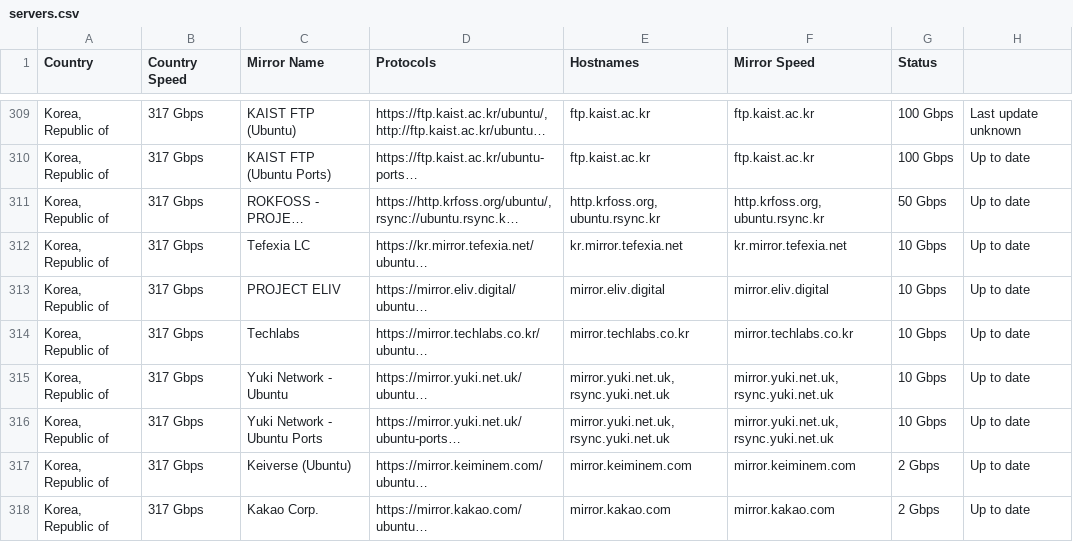
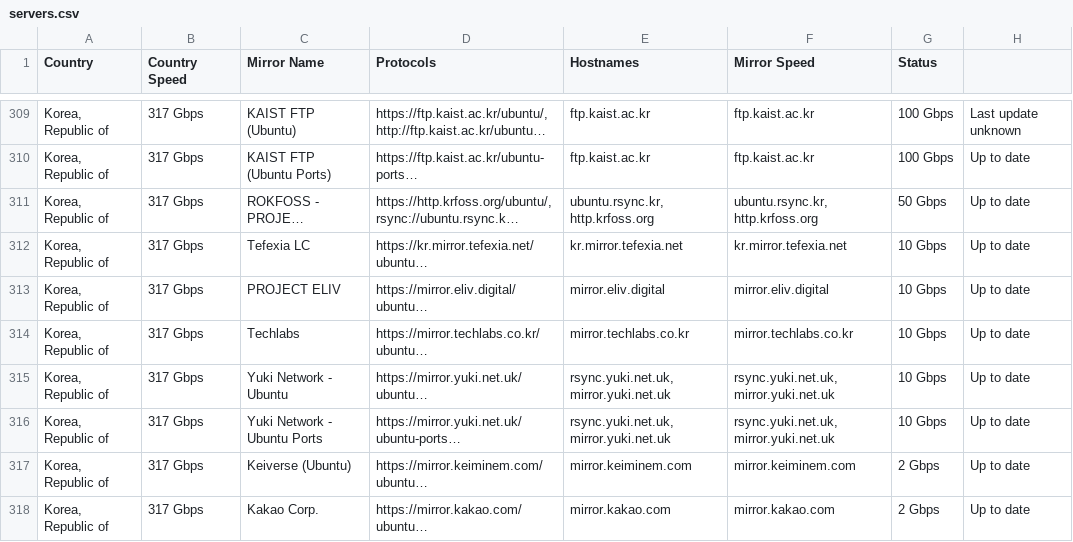
Before and after one commit to crazyuploader/Ubuntu-Mirror-Scraper, a CSV file: data/mirrors/archive/servers.csv, drawn as a sheet; only a part is shown, gaps mark what is left out; long unchanged cells end in …; the diff covers the shown part only; the diff names each change by its address in the sheet, - before the commit and + after, or states it on an @@ line.

```diff
--- a/data/mirrors/archive/servers.csv
+++ b/data/mirrors/archive/servers.csv
-E311 (Hostnames): http.krfoss.org, ubuntu.rsync.kr
+E311 (Hostnames): ubuntu.rsync.kr, http.krfoss.org
-F311 (Mirror Speed): http.krfoss.org, ubuntu.rsync.kr
+F311 (Mirror Speed): ubuntu.rsync.kr, http.krfoss.org
-E315:E316 (Hostnames): mirror.yuki.net.uk, rsync.yuki.net.uk
+E315:E316 (Hostnames): rsync.yuki.net.uk, mirror.yuki.net.uk
-F315:F316 (Mirror Speed): mirror.yuki.net.uk, rsync.yuki.net.uk
+F315:F316 (Mirror Speed): rsync.yuki.net.uk, mirror.yuki.net.uk
```
Also changed, not shown: 29 edited cells elsewhere in this file, data/mirrors/cd/servers.csv, 4 other files.
